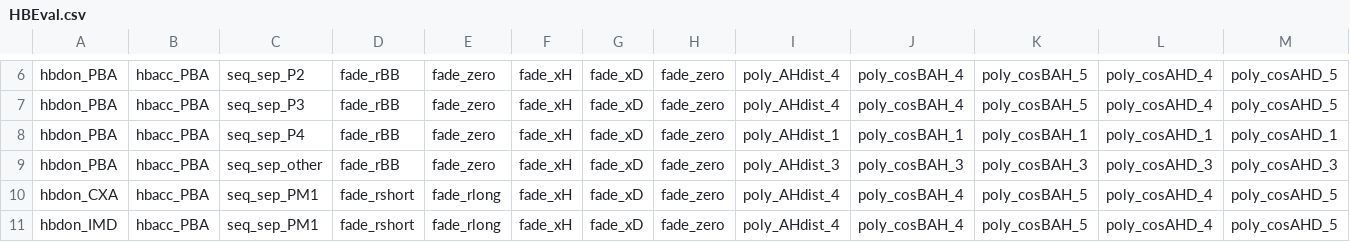
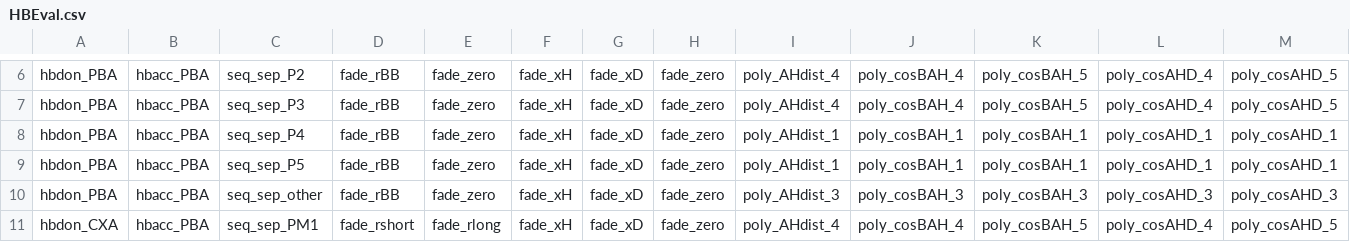
Before and after one commit to RosettaCommons/rosetta, a CSV file: rosetta_database/scoring/score_functions/hbonds/His_Phil_fix/HBEval.csv, drawn as a sheet; only a part is shown, gaps mark what is left out; the shorter side is filled out with more unchanged rows; rows hold the shown columns only; the diff names each change by its address in the sheet, - before the commit and + after, or states it on an @@ line.

```diff
--- a/rosetta_database/scoring/score_functions/hbonds/His_Phil_fix/HBEval.csv
+++ b/rosetta_database/scoring/score_functions/hbonds/His_Phil_fix/HBEval.csv
+row 9: hbdon_PBA | hbacc_PBA | seq_sep_P5 | fade_rBB | fade_zero | fade_xH | fade_xD | fade_zero | poly_AHdist_1 | poly_cosBAH_1 | poly_cosBAH_1 | poly_cosAHD_1 | poly_cosAHD_1
```
Also changed, not shown: rosetta_database/scoring/score_functions/hbonds/BBasSC_params/HBEval.csv, rosetta_database/scoring/score_functions/hbonds/OLF_params_4/HBEval.csv, 25 other files.
